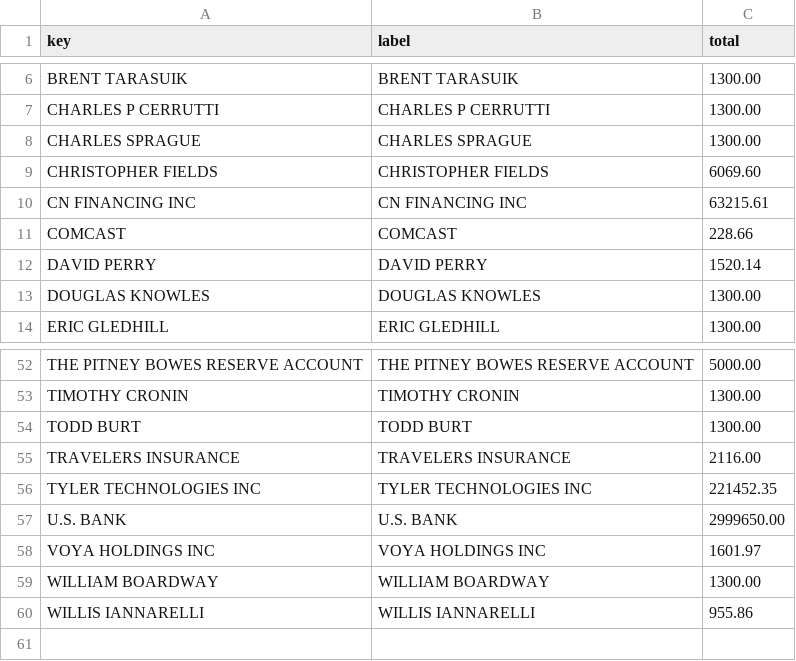
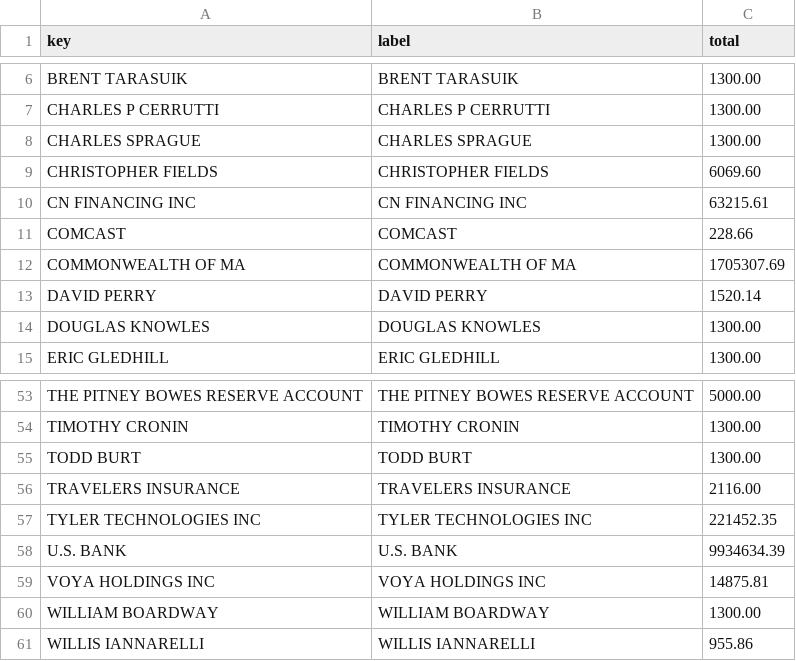
Before and after one commit to agbaber/marblehead, a CSV file: data/town_spending/vendor_totals.csv, drawn as a sheet; only a part is shown, gaps mark what is left out.

Commit message:
Refresh Town spending snapshot (2026-07-15)

```diff
--- a/data/town_spending/vendor_totals.csv
+++ b/data/town_spending/vendor_totals.csv
@@ -11,2 +11,3 @@ CN FINANCING INC,CN FINANCING INC,63215.61
 COMCAST,COMCAST,228.66
+COMMONWEALTH OF MA,COMMONWEALTH OF MA,1705307.69
 DAVID PERRY,DAVID PERRY,1520.14
@@ -56,4 +57,4 @@ TRAVELERS INSURANCE,TRAVELERS INSURANCE,2116.00
 TYLER TECHNOLOGIES INC,TYLER TECHNOLOGIES INC,221452.35
-U.S. BANK,U.S. BANK,2999650.00
-VOYA HOLDINGS INC,VOYA HOLDINGS INC,1601.97
+U.S. BANK,U.S. BANK,9934634.39
+VOYA HOLDINGS INC,VOYA HOLDINGS INC,14875.81
 WILLIAM BOARDWAY,WILLIAM BOARDWAY,1300.00
```
Also changed, not shown: data/town_spending/department_totals.csv, 1 other file.
